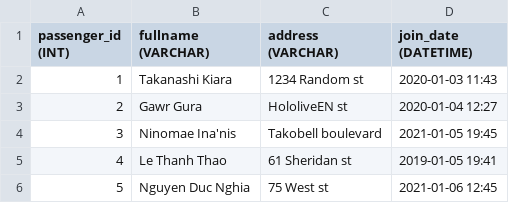
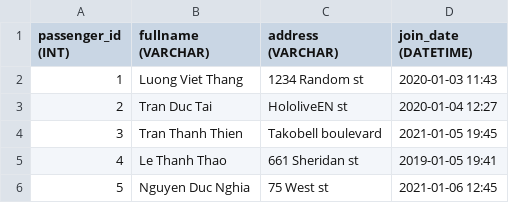
Before and after one commit to thang1510/dbs-metro_system, a CSV file: csvs/passenger.csv, drawn as a sheet.

Commit message:
Update passenger.csv
fix passeger.csv

```diff
--- a/csvs/passenger.csv
+++ b/csvs/passenger.csv
@@ -1,6 +1,6 @@
 passenger_id (INT),fullname (VARCHAR),address  (VARCHAR),join_date (DATETIME)
-1,Takanashi Kiara,1234 Random st,2020-01-03 11:43
-2,Gawr Gura,HololiveEN st,2020-01-04 12:27
-3,Ninomae Ina'nis,Takobell boulevard,2021-01-05 19:45
-4,Le Thanh Thao,61 Sheridan st,2019-01-05 19:41
+1,Luong Viet Thang,1234 Random st,2020-01-03 11:43
+2,Tran Duc Tai,HololiveEN st,2020-01-04 12:27
+3,Tran Thanh Thien,Takobell boulevard,2021-01-05 19:45
+4,Le Thanh Thao,661 Sheridan st,2019-01-05 19:41
 5,Nguyen Duc Nghia,75 West st,2021-01-06 12:45
```
